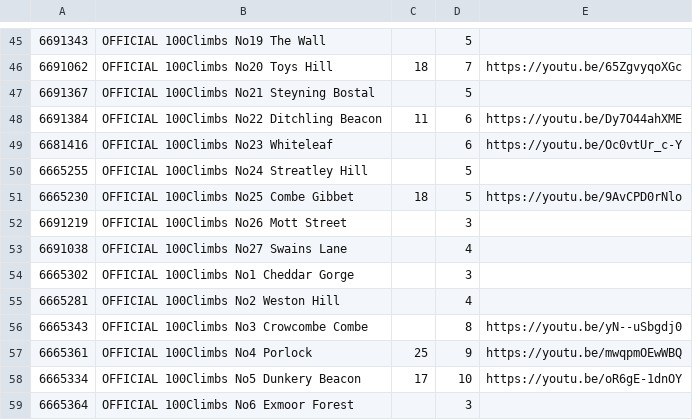
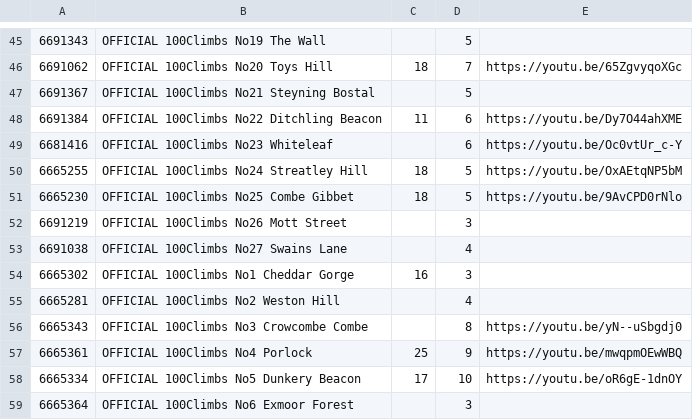
Before and after one commit to lawrencebower/strava_hills, a TSV file: src/main/resources/output/spreadsheets/segment_annotation.tsv, drawn as a sheet; only a part is shown, gaps mark what is left out.

Commit message:
Update src/main/resources/output/spreadsheets/segment_annotation.tsv
stuff

```diff
--- a/src/main/resources/output/spreadsheets/segment_annotation.tsv
+++ b/src/main/resources/output/spreadsheets/segment_annotation.tsv
@@ -49,3 +49,3 @@
 6681416	OFFICIAL 100Climbs No23 Whiteleaf		6	https://youtu.be/Oc0vtUr_c-Y
-6665255	OFFICIAL 100Climbs No24 Streatley Hill		5	
+6665255	OFFICIAL 100Climbs No24 Streatley Hill	18	5	https://youtu.be/OxAEtqNP5bM
 6665230	OFFICIAL 100Climbs No25 Combe Gibbet	18	5	https://youtu.be/9AvCPD0rNlo
@@ -53,3 +53,3 @@
 6691038	OFFICIAL 100Climbs No27 Swains Lane		4	
-6665302	OFFICIAL 100Climbs No1 Cheddar Gorge		3	
+6665302	OFFICIAL 100Climbs No1 Cheddar Gorge	16	3	
 6665281	OFFICIAL 100Climbs No2 Weston Hill		4	
```
